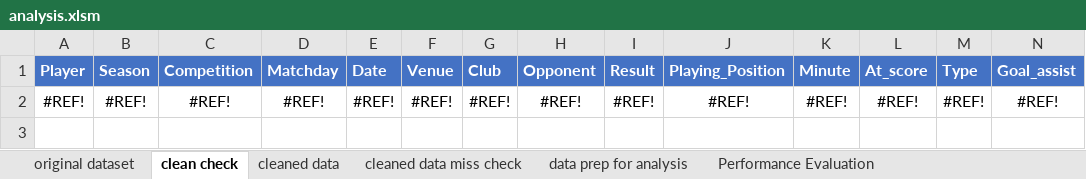
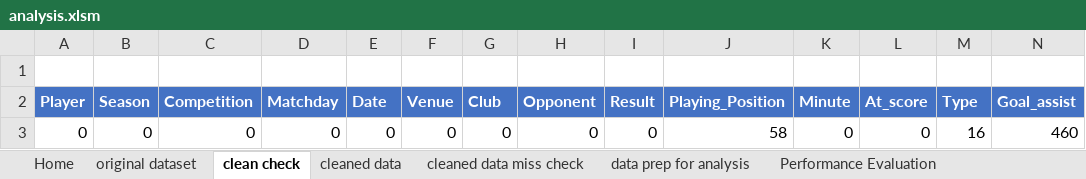
Before and after one commit to sasanklakimsetti/Data-Analysis-1, an Excel workbook: analysis.xlsm, sheet clean check, drawn as a sheet; values as stored, in another font and other column widths than the file's, no borders; removed rows and columns are numbered as before the commit, all else as after; the diff names each change by its address in the sheet, - before the commit and + after, or states it on an @@ line.

```diff
--- a/analysis.xlsm (sheet clean check)
+++ b/analysis.xlsm (sheet clean check)
+sheet tab: Home
+row 1: (empty)
-row 2: #REF! | #REF! | #REF! | #REF! | #REF! | #REF! | #REF! | #REF! | #REF! | #REF! | #REF! | #REF! | #REF! | #REF!
+row 3: 0 | 0 | 0 | 0 | 0 | 0 | 0 | 0 | 0 | 58 | 0 | 0 | 16 | 460
```
Also changed, not shown: sheet cleaned data miss check, other sheet tabs, charts or pictures.
